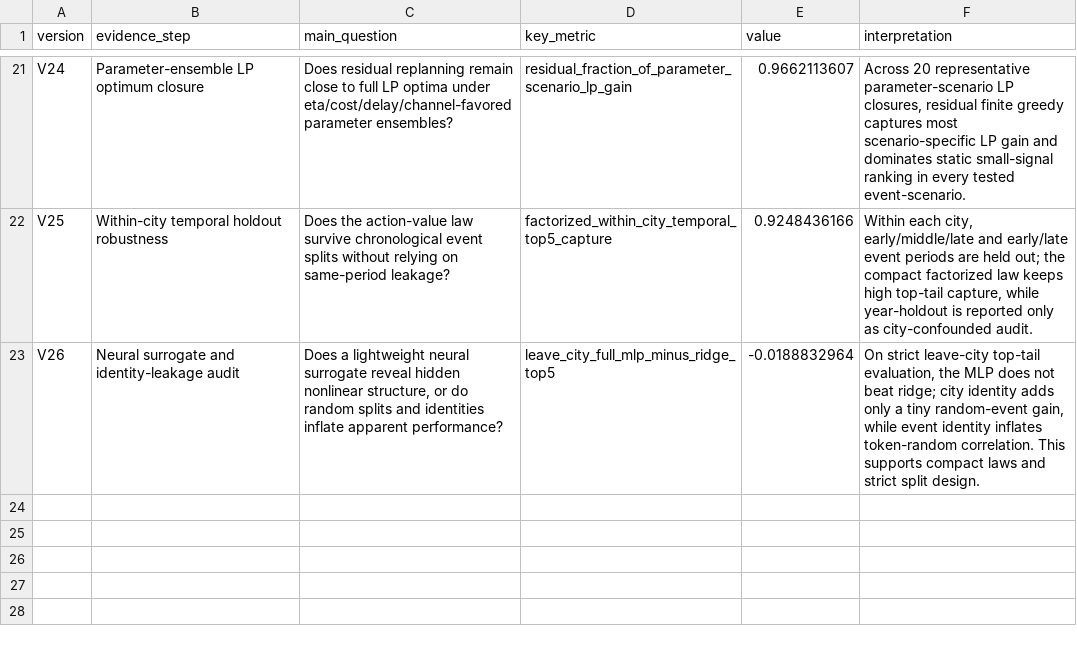
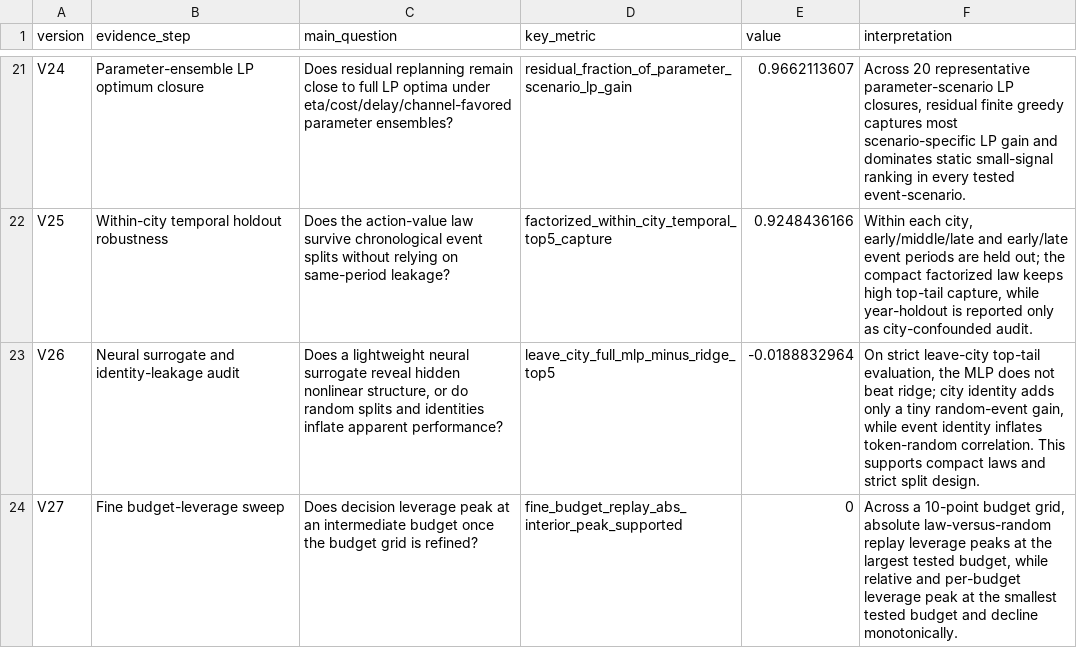
Before and after one commit to SuperOtterJory/Recoverable_Urban_Resilience, a CSV file: results/law_synthesis/tables/law_evidence_ladder.csv, drawn as a sheet; only a part is shown, gaps mark what is left out; the diff names each change by its address in the sheet, - before the commit and + after, or states it on an @@ line.

Commit message:
Add fine budget leverage sweep

```diff
--- a/results/law_synthesis/tables/law_evidence_ladder.csv
+++ b/results/law_synthesis/tables/law_evidence_ladder.csv
+row 24: V27 | Fine budget-leverage sweep | Does decision leverage peak at an intermediate budget once the budget grid is refined? | fine_budget_replay_abs_interior_peak_supported | 0 | Across a 10-point budget grid, absolute law-versus-random replay leverage peaks at the largest tested budget, while relative and per-budget leverage peak at the smallest tested budget and decline monotonically.
```
Also changed, not shown: results/law_synthesis/tables/law_limitations_and_next_steps.csv, 21 other files.
